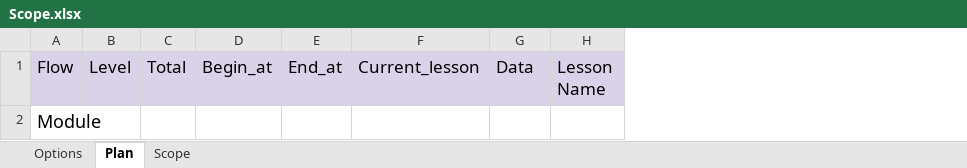
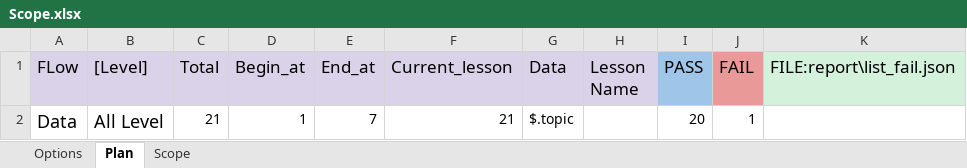
Before and after one commit to lenga44/keyworddriven.monkey.game, an Excel workbook: src/main/tool_test_game/config/Scope.xlsx, sheet Plan, drawn as a sheet; values as stored, in another font and other column widths than the file's, no borders; removed rows and columns are numbered as before the commit, all else as after; the diff names each change by its address in the sheet, - before the commit and + after, or states it on an @@ line.

```diff
--- a/src/main/tool_test_game/config/Scope.xlsx (sheet Plan)
+++ b/src/main/tool_test_game/config/Scope.xlsx (sheet Plan)
-column A (Flow), row 2: Module
-column B (Level), empty
+column A (FLow), row 2: Data
+column B ([Level]), row 2: All Level
+column I (PASS), row 2: 20
+column J (FAIL), row 2: 1
+column K (FILE:report\list_fail.json), empty
-C2 (Total): (empty)
+C2 (Total): 21
-D2 (Begin_at): (empty)
+D2 (Begin_at): 1
-E2 (End_at): (empty)
+E2 (End_at): 7
-F2 (Current_lesson): (empty)
+F2 (Current_lesson): 21
-G2 (Data): (empty)
+G2 (Data): $.topic
```
Also changed, not shown: sheet Scope, 2 other files.
